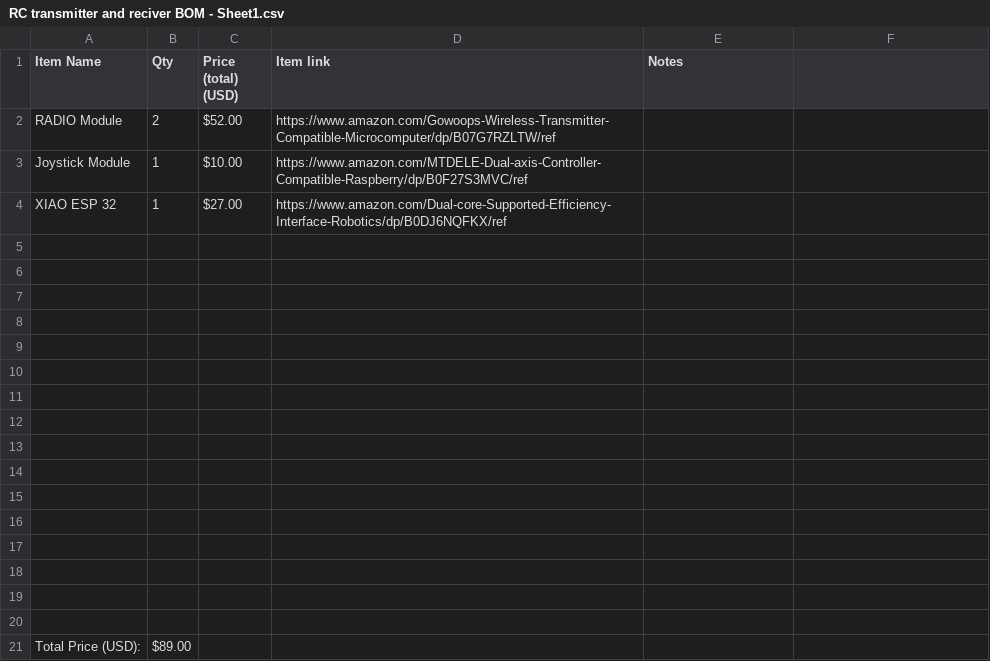
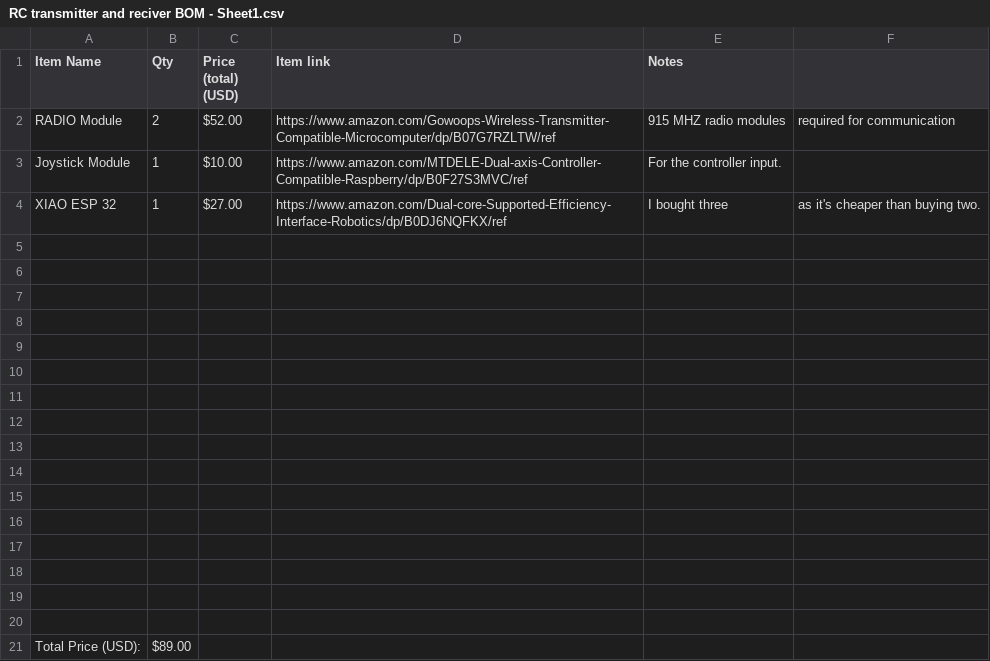
Before and after one commit to nimishcoder1232/DIYRC, a CSV file: RC transmitter and reciver BOM - Sheet1.csv, drawn as a sheet.

Commit message:
Update RC transmitter and reciver BOM - Sheet1.csv

```diff
--- a/RC transmitter and reciver BOM - Sheet1.csv
+++ b/RC transmitter and reciver BOM - Sheet1.csv
@@ -1,5 +1,5 @@
 Item Name,Qty,Price (total) (USD),Item link,Notes
-RADIO Module,2,$52.00,https://www.amazon.com/Gowoops-Wireless-Transmitter-Compatible-Microcomputer/dp/B07G7RZLTW/ref,
-Joystick Module,1,$10.00,https://www.amazon.com/MTDELE-Dual-axis-Controller-Compatible-Raspberry/dp/B0F27S3MVC/ref,
-XIAO ESP 32 ,1,$27.00,https://www.amazon.com/Dual-core-Supported-Efficiency-Interface-Robotics/dp/B0DJ6NQFKX/ref,
+RADIO Module,2,$52.00,https://www.amazon.com/Gowoops-Wireless-Transmitter-Compatible-Microcomputer/dp/B07G7RZLTW/ref,915 MHZ radio modules, required for communication
+Joystick Module,1,$10.00,https://www.amazon.com/MTDELE-Dual-axis-Controller-Compatible-Raspberry/dp/B0F27S3MVC/ref, For the controller input.
+XIAO ESP 32 ,1,$27.00,https://www.amazon.com/Dual-core-Supported-Efficiency-Interface-Robotics/dp/B0DJ6NQFKX/ref, I bought three, as it's cheaper than buying two.
 ,,,,
```
